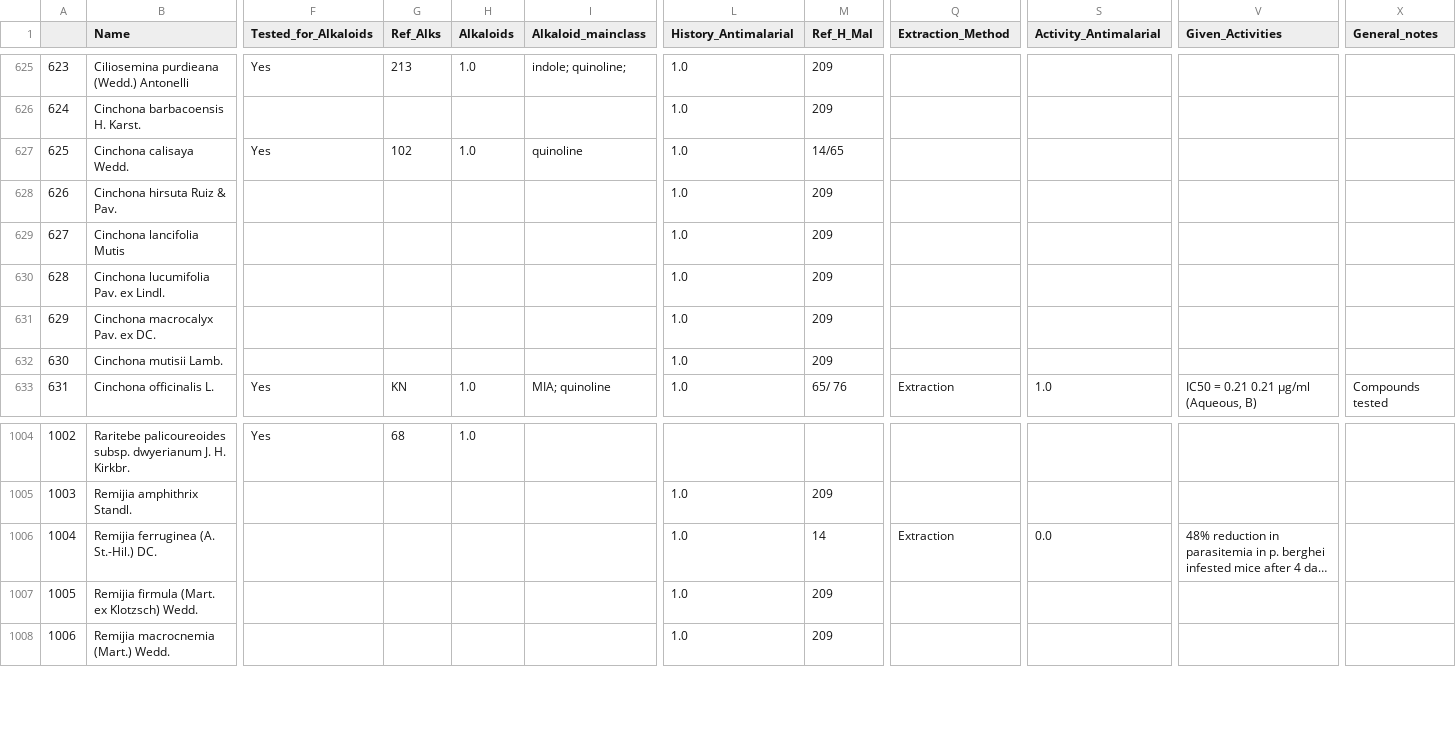
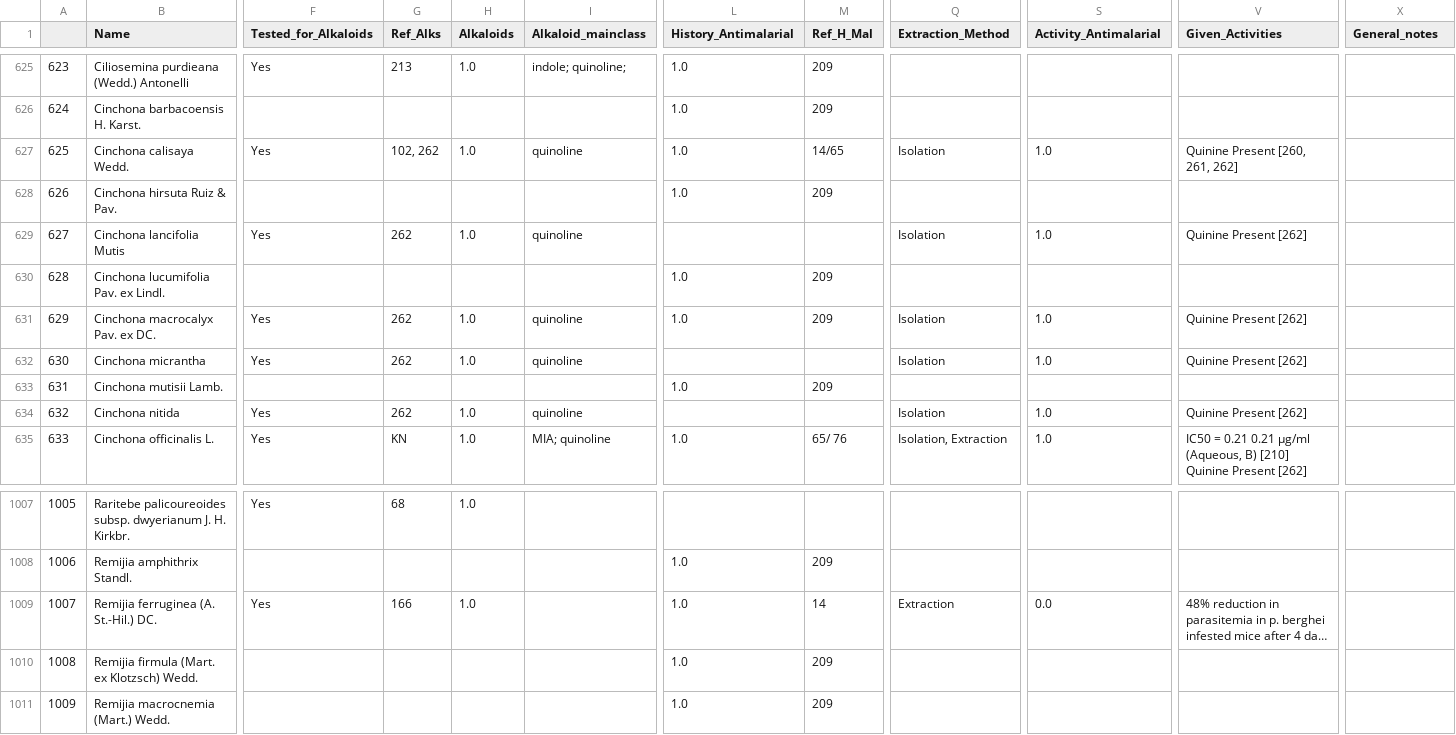
Before and after one commit to alrichardbollans/apocynaceae_rubiaceae_traits, a CSV file: manually_collected_data/outputs/encoded_traits.csv, drawn as a sheet; only a part is shown, gaps mark what is left out; long unchanged cells end in …; addresses are those after the commit; rows hold the shown columns only; the diff covers the shown part only; the diff names each change by its address in the sheet, - before the commit and + after, or states it on an @@ line.

```diff
--- a/manually_collected_data/outputs/encoded_traits.csv
+++ b/manually_collected_data/outputs/encoded_traits.csv
-G627 (Ref_Alks): 102
+G627 (Ref_Alks): 102, 262
-Q627 (Extraction_Method): (empty)
+Q627 (Extraction_Method): Isolation
-S627 (Activity_Antimalarial): (empty)
+S627 (Activity_Antimalarial): 1.0
-V627 (Given_Activities): (empty)
+V627 (Given_Activities): Quinine Present [260, 261, 262]
-F629 (Tested_for_Alkaloids): (empty)
+F629 (Tested_for_Alkaloids): Yes
-G629 (Ref_Alks): (empty)
+G629 (Ref_Alks): 262
-H629 (Alkaloids): (empty)
+H629 (Alkaloids): 1.0
-I629 (Alkaloid_mainclass): (empty)
+I629 (Alkaloid_mainclass): quinoline
-L629 (History_Antimalarial): 1.0
+L629 (History_Antimalarial): (empty)
-M629 (Ref_H_Mal): 209
+M629 (Ref_H_Mal): (empty)
-Q629 (Extraction_Method): (empty)
+Q629 (Extraction_Method): Isolation
-S629 (Activity_Antimalarial): (empty)
+S629 (Activity_Antimalarial): 1.0
-V629 (Given_Activities): (empty)
+V629 (Given_Activities): Quinine Present [262]
-F631 (Tested_for_Alkaloids): (empty)
+F631 (Tested_for_Alkaloids): Yes
-G631 (Ref_Alks): (empty)
+G631 (Ref_Alks): 262
-H631 (Alkaloids): (empty)
+H631 (Alkaloids): 1.0
-I631 (Alkaloid_mainclass): (empty)
+I631 (Alkaloid_mainclass): quinoline
-Q631 (Extraction_Method): (empty)
+Q631 (Extraction_Method): Isolation
-S631 (Activity_Antimalarial): (empty)
+S631 (Activity_Antimalarial): 1.0
-V631 (Given_Activities): (empty)
+V631 (Given_Activities): Quinine Present [262]
+row 632: 630 | Cinchona micrantha | Yes | 262 | 1.0 | quinoline |  |  | Isolation | 1.0 | Quinine Present [262]
@@ column A renumbered from row 633 down @@
+row 634: 632 | Cinchona nitida | Yes | 262 | 1.0 | quinoline |  |  | Isolation | 1.0 | Quinine Present [262]
-Q635 (Extraction_Method): Extraction
+Q635 (Extraction_Method): Isolation, Extraction
-V635 (Given_Activities): …(Aqueous, B)
+V635 (Given_Activities): …(Aqueous, B) [210] Quinine Present [262]
-X635 (General_notes): Compounds tested
+X635 (General_notes): (empty)
-F1009 (Tested_for_Alkaloids): (empty)
+F1009 (Tested_for_Alkaloids): Yes
-G1009 (Ref_Alks): (empty)
+G1009 (Ref_Alks): 166
-H1009 (Alkaloids): (empty)
+H1009 (Alkaloids): 1.0
```
Also changed, not shown: 1 added row and 11 edited cells elsewhere in this file, manually_collected_data/inputs/rub_trait_data.csv, manually_collected_data/outputs/clean_rub_trait_data.csv, 6 other files.
